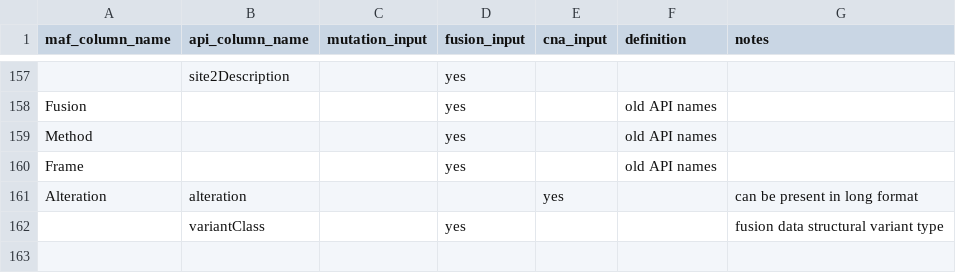
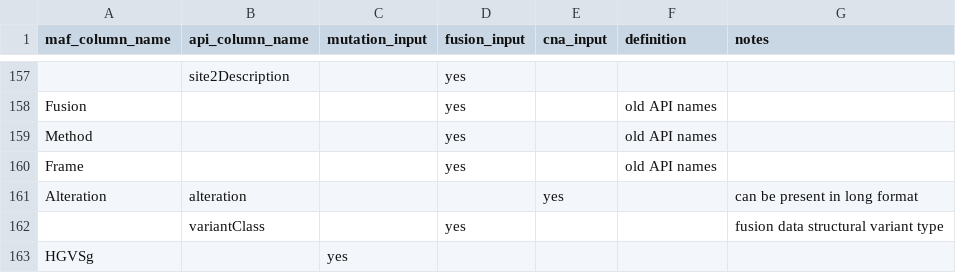
Before and after one commit to karissawhiting/oncokbR, a CSV file: data-raw/accepted-column-names.csv, drawn as a sheet; only a part is shown, gaps mark what is left out; the diff names each change by its address in the sheet, - before the commit and + after, or states it on an @@ line.

```diff
--- a/data-raw/accepted-column-names.csv
+++ b/data-raw/accepted-column-names.csv
+row 163: HGVSg |  | yes
```
Also changed, not shown: 24 other files.
